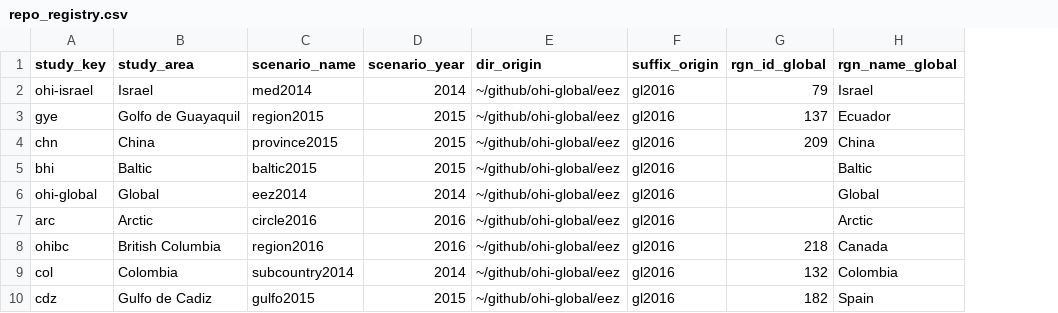
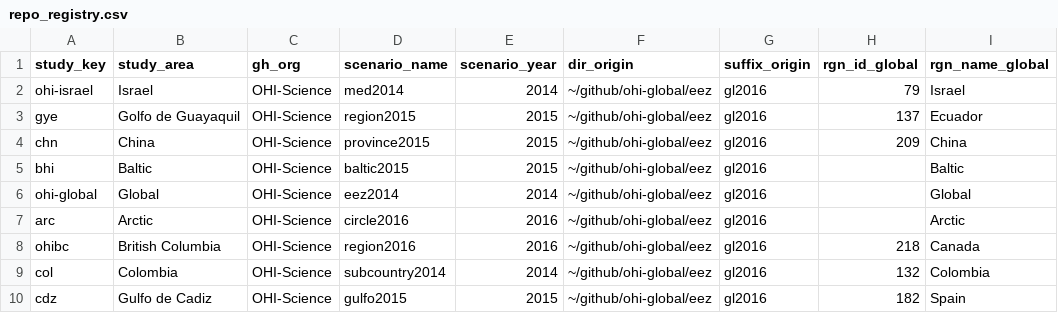
Before and after one commit to OHI-Science/ohirepos-log, a CSV file: repo_registry.csv, drawn as a sheet; only a part is shown; the diff covers the shown part only; the diff names each change by its address in the sheet, - before the commit and + after, or states it on an @@ line.

Commit message:
adding gh_pages back to repo_registry

```diff
--- a/repo_registry.csv
+++ b/repo_registry.csv
+column C (gh_org), rows 2-10: all OHI-Science
```
Also changed, not shown: 18 edited cells elsewhere in this file, 1 other file.
